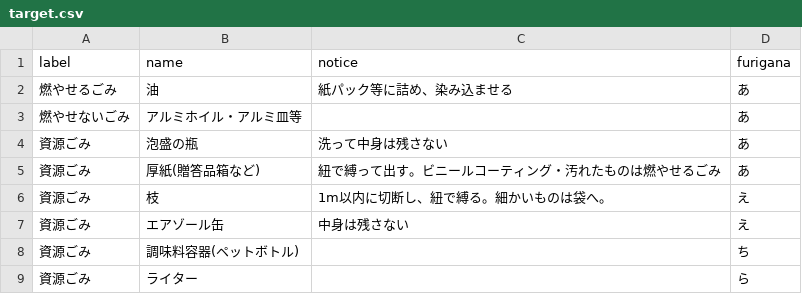
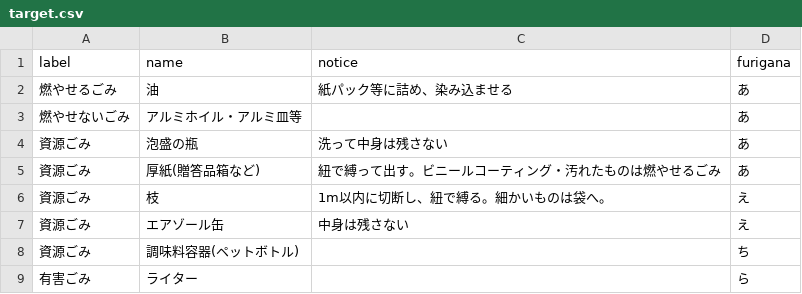
Before and after one commit to 5374-for-Okinawa/5374, a CSV file: data/target.csv, drawn as a sheet.

Commit message:
Update target.csv

```diff
--- a/data/target.csv
+++ b/data/target.csv
@@ -8,2 +8,2 @@ label,name,notice,furigana
 資源ごみ,調味料容器(ペットボトル),,ち
-資源ごみ,ライター,,ら
+有害ごみ,ライター,,ら
```
